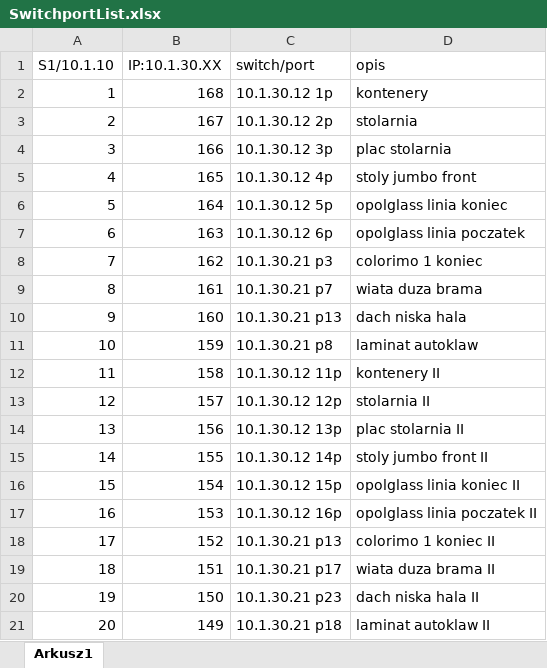
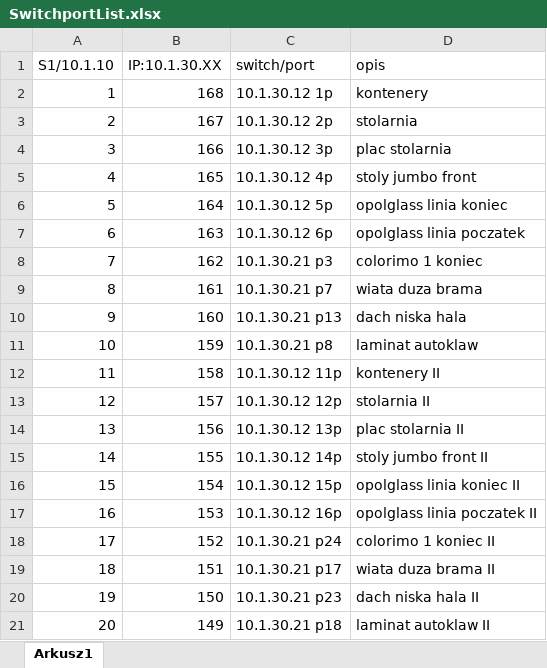
Before and after one commit to Mateusz999/monitoring-management, an Excel workbook: SwitchportList.xlsx, sheet Arkusz1, drawn as a sheet; values as stored, in another font and other column widths than the file's, no borders; the diff names each change by its address in the sheet, - before the commit and + after, or states it on an @@ line.

```diff
--- a/SwitchportList.xlsx (sheet Arkusz1)
+++ b/SwitchportList.xlsx (sheet Arkusz1)
-C18 (switch/port): 10.1.30.21 p13
+C18 (switch/port): 10.1.30.21 p24
```
Also changed, not shown: 1 other file.
